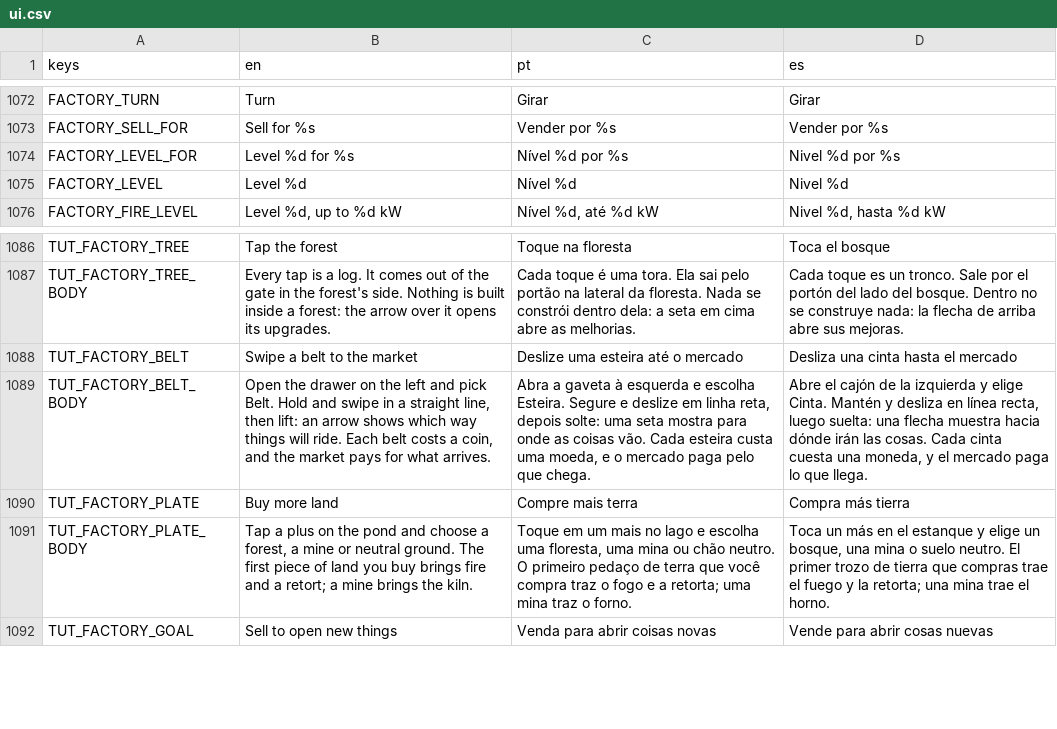
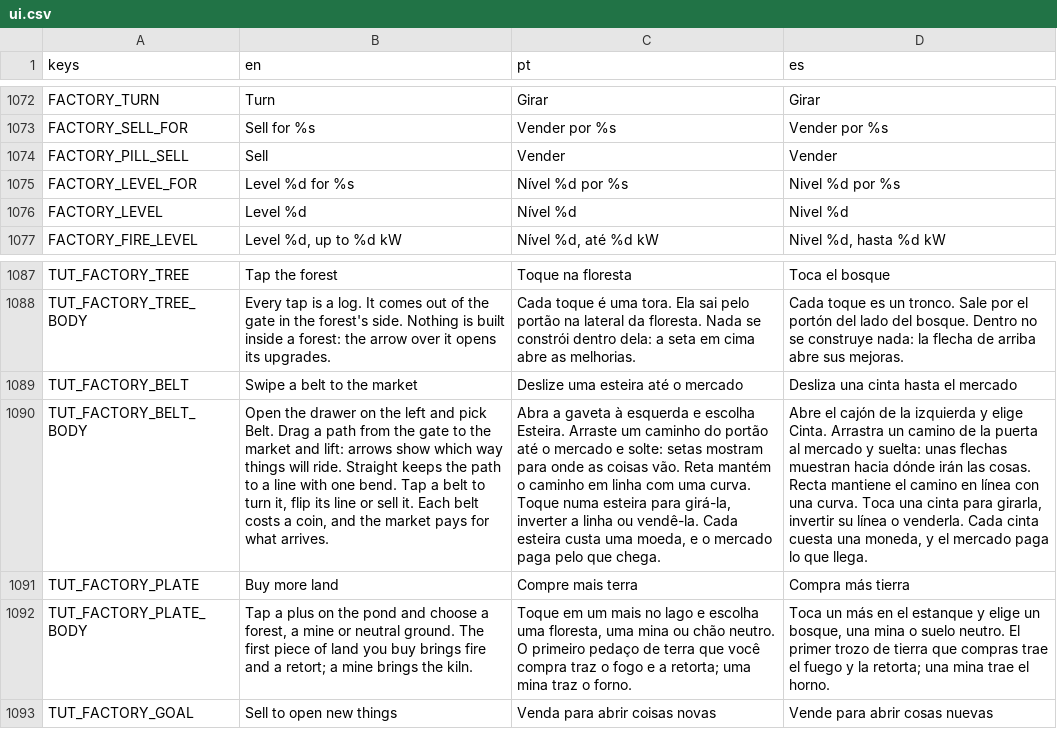
Before and after one commit to flavioriper/daily-games, a CSV file: locale/ui.csv, drawn as a sheet; only a part is shown, gaps mark what is left out; addresses are those after the commit; the diff names each change by its address in the sheet, - before the commit and + after, or states it on an @@ line.

Commit message:
feat(factory): Tally's belt helpers -- the user, 2026-10-20: "redo the arcade factory to have some helpers to create convey based on the tally convey" ("tally has a more mature convey"). A belt picked traces a path that follows the finger, shown with its arrows and laid on release, each belt facing the next; Straight (chip over the drawer, on by default) holds it to a line with one bend, Curves lets it turn freely. A path starting on a dead end turns it, crossing a belt straight across makes a bridge when the bridge is open, ends facing into the market or a machine it meets, and leaves other belts as they lie. A tap on a belt opens Tally's pill (Turn, Flip, Sell, Section, Line; Sim.line_through stops at joins, splitters, bridges); the pill moved to ui/hud/piece_pill.gd and Tally draws through it too. Edge pan while tracing. Drags no longer auto-reverse to meet a belt (run_facing kept for a one-tile tap); two _shot_factory checks changed with it. Probe 244/0, throwaway touch probe 0 failed, _shot_factory windowed 0 failed (132-288 draws), _probe_tally 0 failed, _shot_tally windowed 0 failed, suite 248522/0; the phone not seen

```diff
--- a/locale/ui.csv
+++ b/locale/ui.csv
+row 1074: FACTORY_PILL_SELL | Sell | Vender | Vender
-B1090 (en): …pick Belt. Hold and swipe in a straight line, then lift: an arrow shows which way things will ride. Each belt…
+B1090 (en): …pick Belt. Drag a path from the gate to the market and lift: arrows show which way things will ride. Straight keeps the path to a line with one bend. Tap a belt to turn it, flip its line or sell it. Each belt…
-C1090 (pt): …escolha Esteira. Segure e deslize em linha reta, depois solte: uma seta mostra para onde as coisas vão. Cada esteira…
+C1090 (pt): …escolha Esteira. Arraste um caminho do portão até o mercado e solte: setas mostram para onde as coisas vão. Reta mantém o caminho em linha com uma curva. Toque numa esteira para girá-la, inverter a linha ou vendê-la. Cada esteira…
-D1090 (es): …elige Cinta. Mantén y desliza en línea recta, luego suelta: una flecha muestra hacia dónde irán las cosas. Cada cinta…
+D1090 (es): …elige Cinta. Arrastra un camino de la puerta al mercado y suelta: unas flechas muestran hacia dónde irán las cosas. Recta mantiene el camino en línea con una curva. Toca una cinta para girarla, invertir su línea o venderla. Cada cinta…
```
Also changed, not shown: 9 other files.
